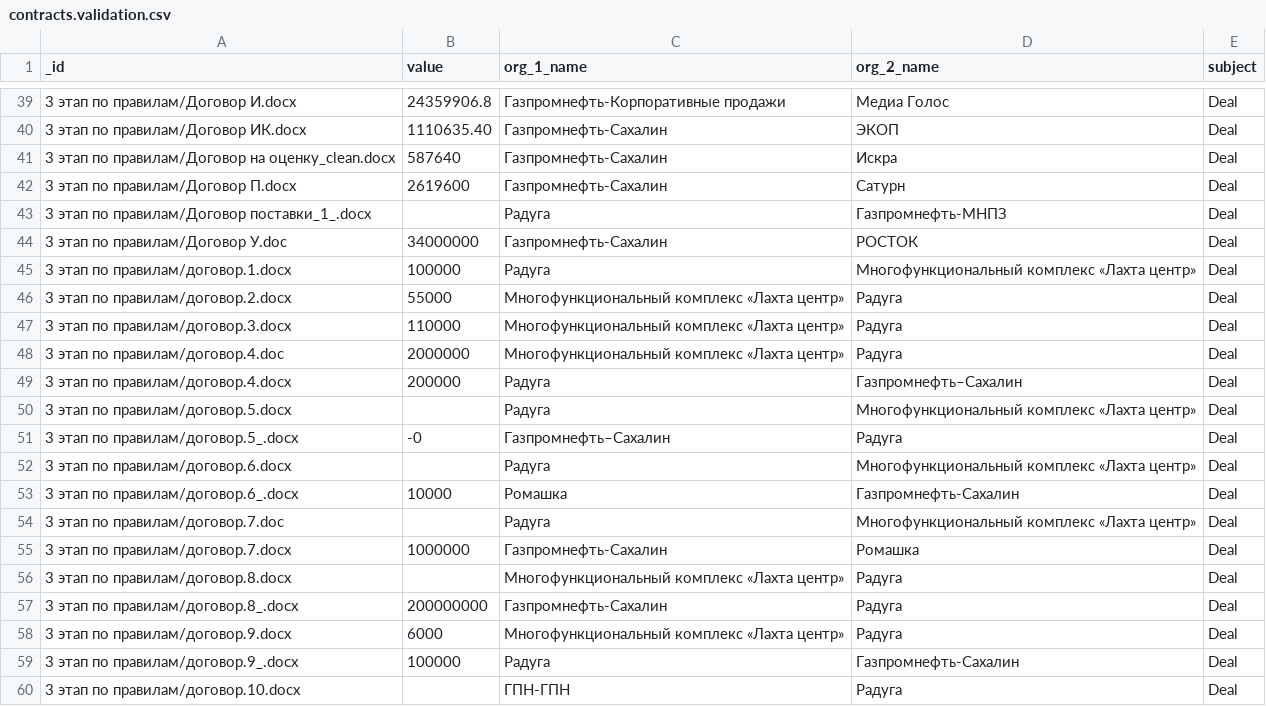
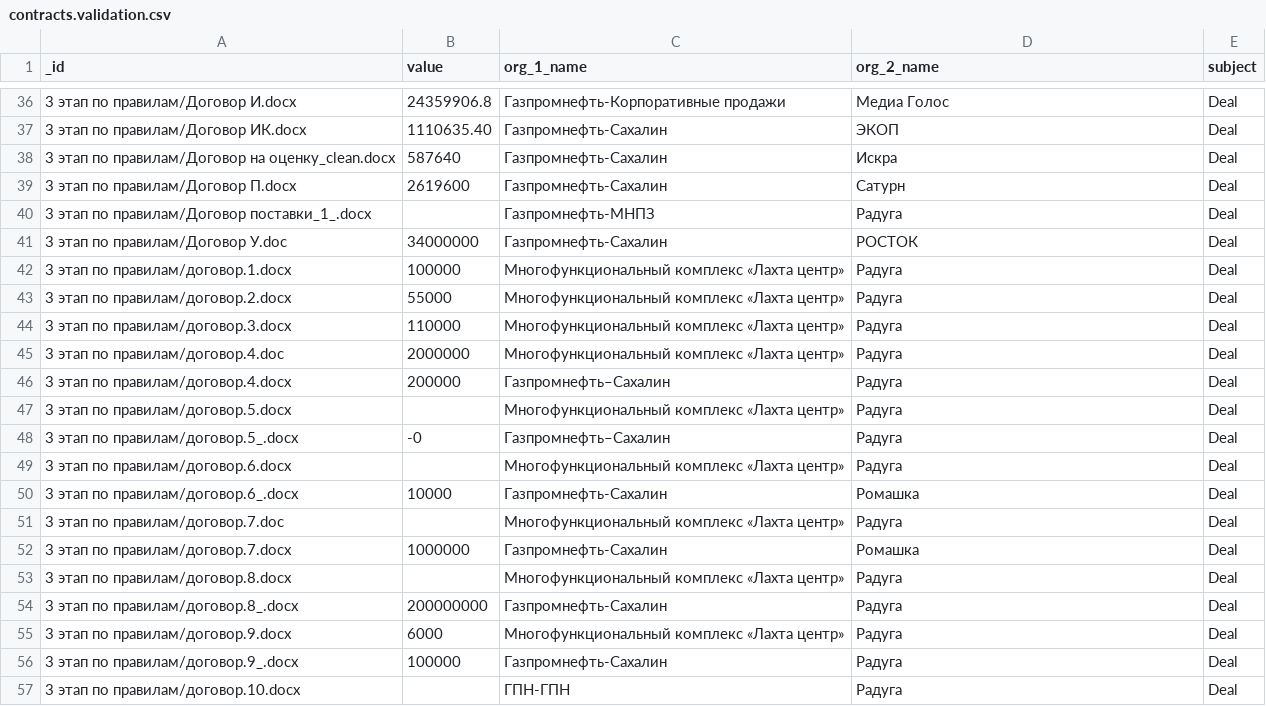
Before and after one commit to nemoware/analyser, a CSV file: analyser/vocab/contracts.validation.csv, drawn as a sheet; only a part is shown, gaps mark what is left out; the diff covers the shown part only.

```diff
--- a/analyser/vocab/contracts.validation.csv
+++ b/analyser/vocab/contracts.validation.csv
@@ -42,5 +39,5 @@ _id,value,org_1_name,org_2_name,subject
 3 этап по правилам/Договор П.docx,2619600,Газпромнефть-Сахалин,Сатурн,Deal
-3 этап по правилам/Договор поставки_1_.docx,,Радуга,Газпромнефть-МНПЗ,Deal
+3 этап по правилам/Договор поставки_1_.docx,,Газпромнефть-МНПЗ,Радуга,Deal
 3 этап по правилам/Договор У.doc,34000000,Газпромнефть-Сахалин,РОСТОК,Deal
-3 этап по правилам/договор.1.docx,100000,Радуга,Многофункциональный комплекс «Лахта центр»,Deal
+3 этап по правилам/договор.1.docx,100000,Многофункциональный комплекс «Лахта центр»,Радуга,Deal
 3 этап по правилам/договор.2.docx,55000,Многофункциональный комплекс «Лахта центр»,Радуга,Deal
@@ -48,8 +45,8 @@ _id,value,org_1_name,org_2_name,subject
 3 этап по правилам/договор.4.doc,2000000,Многофункциональный комплекс «Лахта центр»,Радуга,Deal
-3 этап по правилам/договор.4.docx,200000,Радуга,Газпромнефть–Сахалин,Deal
-3 этап по правилам/договор.5.docx,,Радуга,Многофункциональный комплекс «Лахта центр»,Deal
+3 этап по правилам/договор.4.docx,200000,Газпромнефть–Сахалин,Радуга,Deal
+3 этап по правилам/договор.5.docx,,Многофункциональный комплекс «Лахта центр»,Радуга,Deal
 3 этап по правилам/договор.5_.docx,-0,Газпромнефть–Сахалин,Радуга,Deal
-3 этап по правилам/договор.6.docx,,Радуга,Многофункциональный комплекс «Лахта центр»,Deal
-3 этап по правилам/договор.6_.docx,10000,Ромашка,Газпромнефть-Сахалин,Deal
-3 этап по правилам/договор.7.doc,,Радуга,Многофункциональный комплекс «Лахта центр»,Deal
+3 этап по правилам/договор.6.docx,,Многофункциональный комплекс «Лахта центр»,Радуга,Deal
+3 этап по правилам/договор.6_.docx,10000,Газпромнефть-Сахалин,Ромашка,Deal
+3 этап по правилам/договор.7.doc,,Многофункциональный комплекс «Лахта центр»,Радуга,Deal
 3 этап по правилам/договор.7.docx,1000000,Газпромнефть-Сахалин,Ромашка,Deal
@@ -58,3 +55,3 @@ _id,value,org_1_name,org_2_name,subject
 3 этап по правилам/договор.9.docx,6000,Многофункциональный комплекс «Лахта центр»,Радуга,Deal
-3 этап по правилам/договор.9_.docx,100000,Радуга,Газпромнефть-Сахалин,Deal
+3 этап по правилам/договор.9_.docx,100000,Газпромнефть-Сахалин,Радуга,Deal
 3 этап по правилам/договор.10.docx,,ГПН-ГПН,Радуга,Deal
```
Also changed, not shown: 3 removed rows and 19 edited cells elsewhere in this file, 13 other files.
